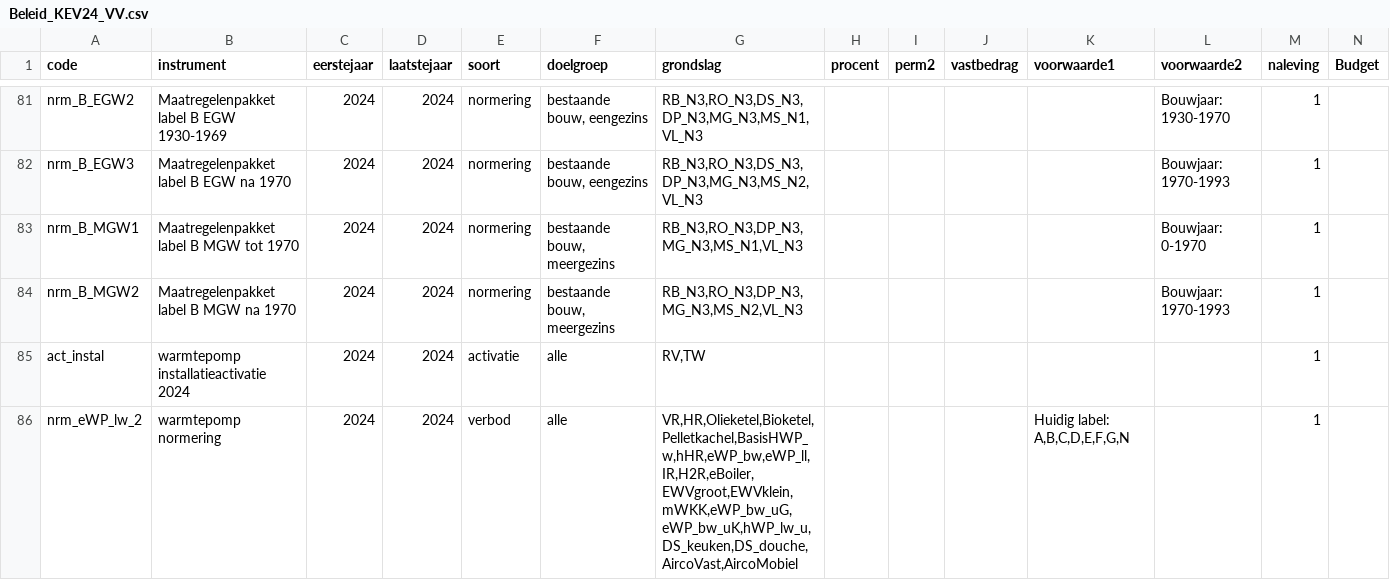
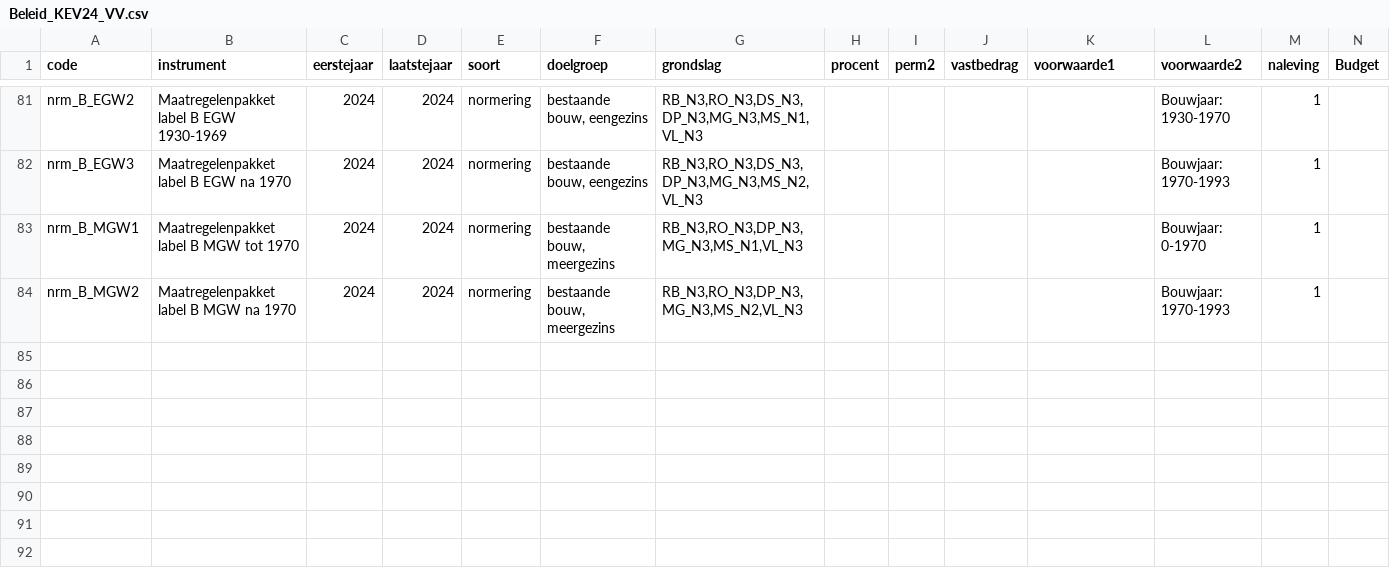
Before and after one commit to fernandezgomezk/model-hestia-public, a CSV file: Runs/Beleid_KEV24_VV.csv, drawn as a sheet; only a part is shown, gaps mark what is left out.

Commit message:
testbeleid verwijderd

```diff
--- a/Runs/Beleid_KEV24_VV.csv
+++ b/Runs/Beleid_KEV24_VV.csv
@@ -84,3 +84 @@ nrm_B_MGW1	Maatregelenpakket label B MGW tot 1970	2024	2024	normering	bestaande
 nrm_B_MGW2	Maatregelenpakket label B MGW na 1970	2024	2024	normering	bestaande bouw, meergezins 	RB_N3,RO_N3,DP_N3,MG_N3,MS_N2,VL_N3					Bouwjaar: 1970-1993	1		
-act_instal	warmtepomp installatieactivatie 2024	2024	2024	activatie	alle	RV,TW						1		
-nrm_eWP_lw_2	warmtepomp normering	2024	2024	verbod	alle	VR,HR,Olieketel,Bioketel,Pelletkachel,BasisHWP_w,hHR,eWP_bw,eWP_ll,IR,H2R,eBoiler,EWVgroot,EWVklein,mWKK,eWP_bw_uG,eWP_bw_uK,hWP_lw_u,DS_keuken,DS_douche,AircoVast,AircoMobiel				Huidig label: A,B,C,D,E,F,G,N		1		
```
